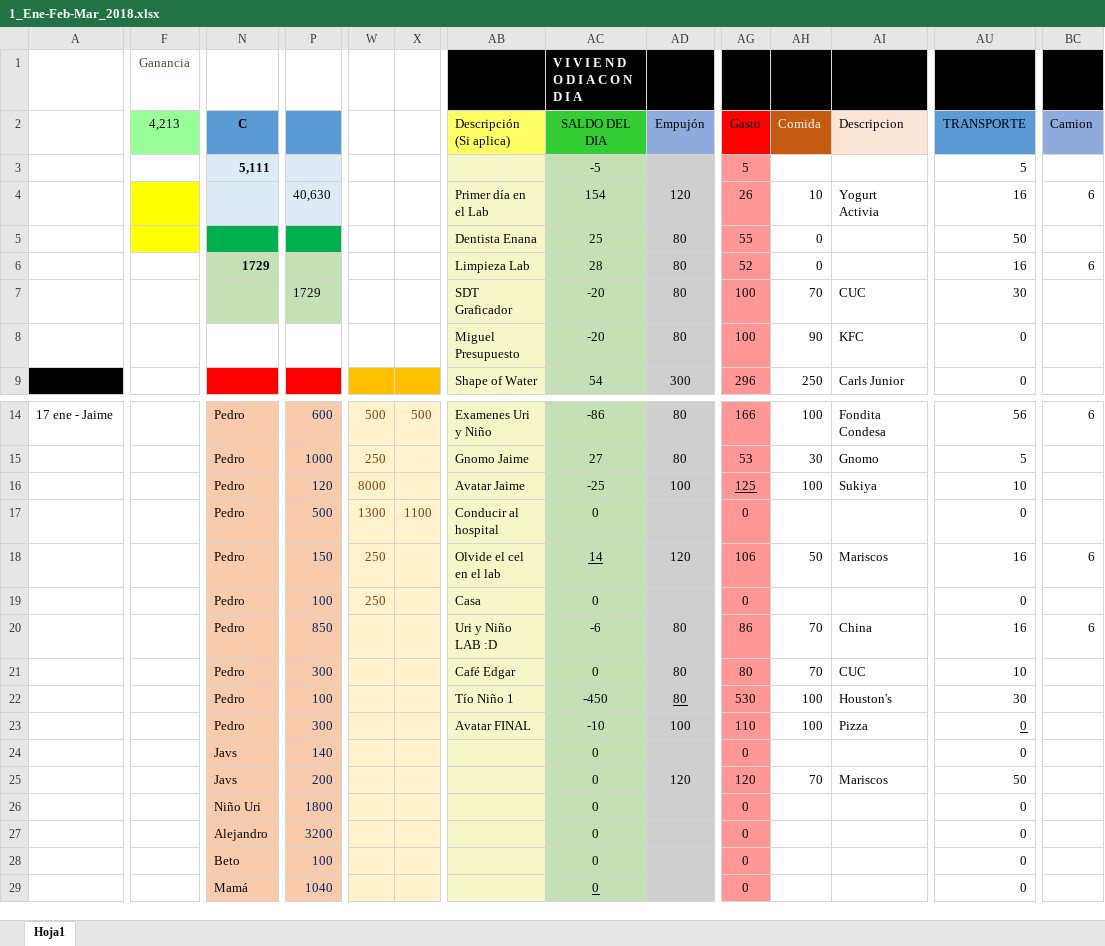
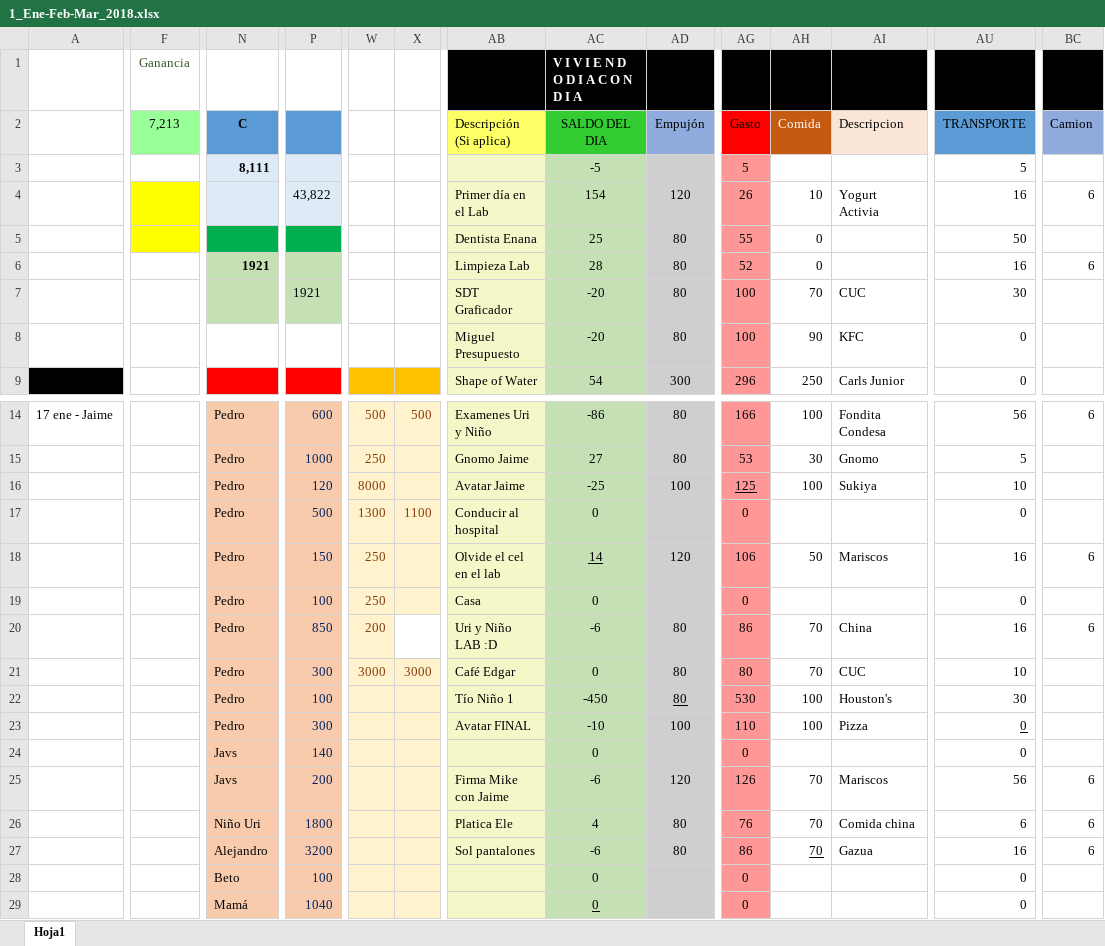
Before and after one commit to Adrifelcha/Adrifelcha, an Excel workbook: Finanzas/1_Ene-Feb-Mar_2018.xlsx, sheet Hoja1, drawn as a sheet; only a part is shown, gaps mark what is left out; values as stored, in another font and other column widths than the file's, no borders; removed rows and columns are numbered as before the commit, all else as after; rows hold the shown columns only; the diff covers the shown part only; the diff names each change by its address in the sheet, - before the commit and + after, or states it on an @@ line.

Commit message:
Gastos y depositos

```diff
--- a/Finanzas/1_Ene-Feb-Mar_2018.xlsx (sheet Hoja1)
+++ b/Finanzas/1_Ene-Feb-Mar_2018.xlsx (sheet Hoja1)
-F2: 4,213
+F2: 7,213
-N3 (C): 5,111
+N3 (C): 8,111
-P4: 40,630
+P4: 43,822
-N6 (C): 1729
+N6 (C): 1921
-P7: 1729
+P7: 1921
-W20: (empty)
+W20: 200
-X20 fill: #FFF2CC
+X20 fill: none
-W21: (empty)
+W21: 3000
-X21: (empty)
+X21: 3000
-AB25 (Descripción (Si aplica)): (empty)
+AB25 (Descripción (Si aplica)): Firma Mike con Jaime
-AC25 (SALDO DEL DIA): 0
+AC25 (SALDO DEL DIA): -6
-AG25 (Gasto): 120
+AG25 (Gasto): 126
-AU25 (TRANSPORTE): 50
+AU25 (TRANSPORTE): 56
-BC25:BC26 (Camion): (empty)
+BC25:BC26 (Camion): 6
-AB26 (Descripción (Si aplica)): (empty)
+AB26 (Descripción (Si aplica)): Platica Ele
-AC26 (SALDO DEL DIA): 0
+AC26 (SALDO DEL DIA): 4
-AD26 (Empujón): (empty)
+AD26 (Empujón): 80
-AG26 (Gasto): 0
+AG26 (Gasto): 76
-AH26 (Comida): (empty)
+AH26 (Comida): 70
-AI26 (Descripcion): (empty)
+AI26 (Descripcion): Comida china
-AU26 (TRANSPORTE): 0
+AU26 (TRANSPORTE): 6
-row 27:  |  | Alejandro | 3200 |  |  |  | 0 |  | 0 |  |  | 0
+row 27:  |  | Alejandro | 3200 |  |  | Sol pantalones | -6 | 80 | 86 | 70 | Gazua | 16 | 6
```
Also changed, not shown: 3 edited cells elsewhere in this sheet.
